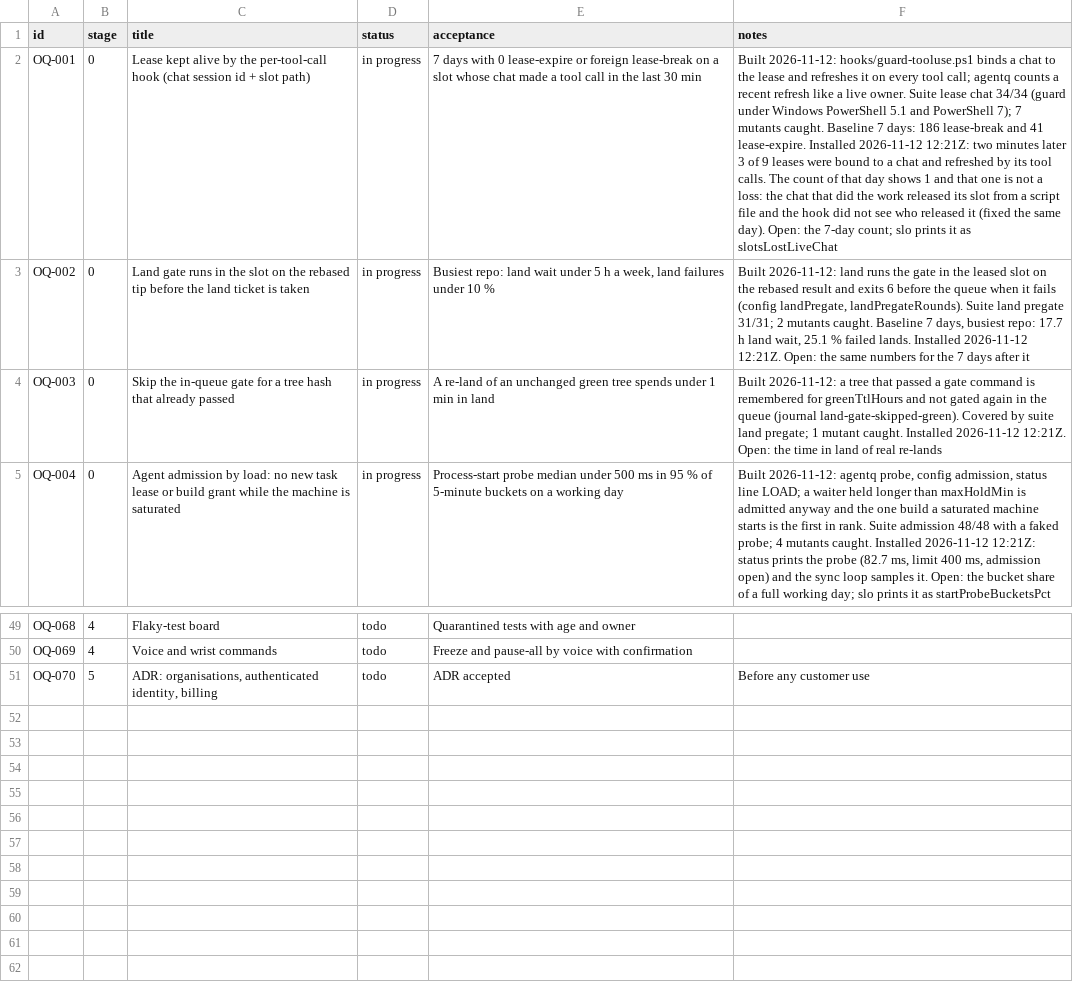
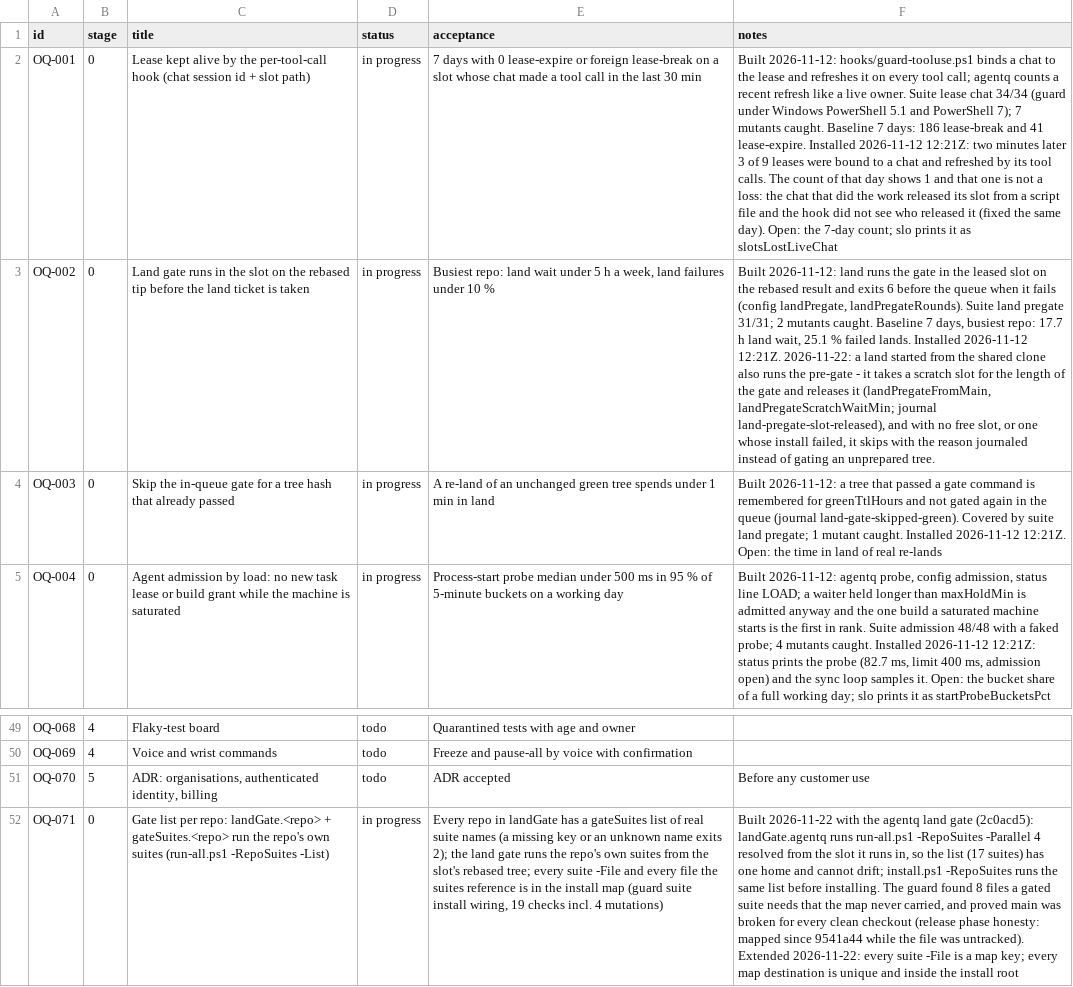
Before and after one commit to dragos-catalin/agentq, a CSV file: docs/TRACKER.csv, drawn as a sheet; only a part is shown, gaps mark what is left out; the diff names each change by its address in the sheet, - before the commit and + after, or states it on an @@ line.

Commit message:
feat(agentq): run the land pre-gate from the shared clone too, and guard the install map file by file
Agent-Session: term-130996
Agent-Purpose: owner-approved slice 2: pre-gate from the shared clone (B), tracker row (C), install-map guard (D)
(cherry picked from commit cabc40d8d144a0b5b074dba74a14f07754f68f1c)

```diff
--- a/docs/TRACKER.csv
+++ b/docs/TRACKER.csv
-F3 (notes): …2026-11-12 12:21Z. Open: the same numbers for the 7 days after it
+F3 (notes): …2026-11-12 12:21Z. 2026-11-22: a land started from the shared clone also runs the pre-gate - it takes a scratch slot for the length of the gate and releases it (landPregateFromMain, landPregateScratchWaitMin; journal land-pregate-slot-released), and with no free slot, or one whose install failed, it skips with the reason journaled instead of gating an unprepared tree.
+row 52: OQ-071 | 0 | Gate list per repo: landGate.<repo> + gateSuites.<repo> run the repo's own suites (run-all.ps1 -RepoSuites -List) | in progress | Every repo in landGate has a gateSuites list of real suite names (a missing key or an unknown name exits 2); the land gate runs the repo's own suites from the slot's rebased tree; every suite -File and every file the suites reference is in the install map (guard suite install wiring, 19 checks incl. 4 mutations) | Built 2026-11-22 with the agentq land gate (2c0acd5): landGate.agentq runs run-all.ps1 -RepoSuites -Parallel 4 resolved from the slot it runs in, so the list (17 suites) has one home and cannot drift; install.ps1 -RepoSuites runs the same list before installing. The guard found 8 files a gated suite needs that the map never carried, and proved main was broken for every clean checkout (release phase honesty: mapped since 9541a44 while the file was untracked). Extended 2026-11-22: every suite -File is a map key; every map destination is unique and inside the install root
```
Also changed, not shown: 8 other files.
